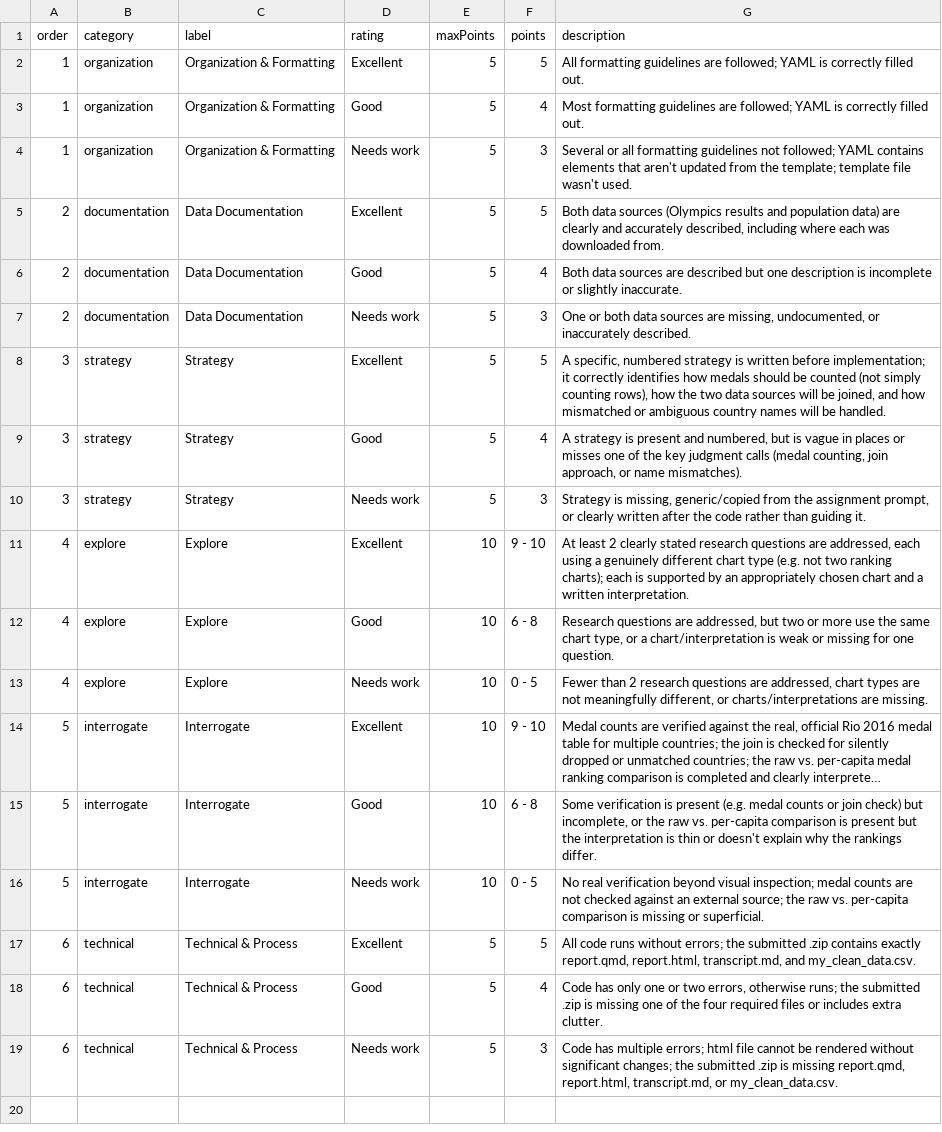
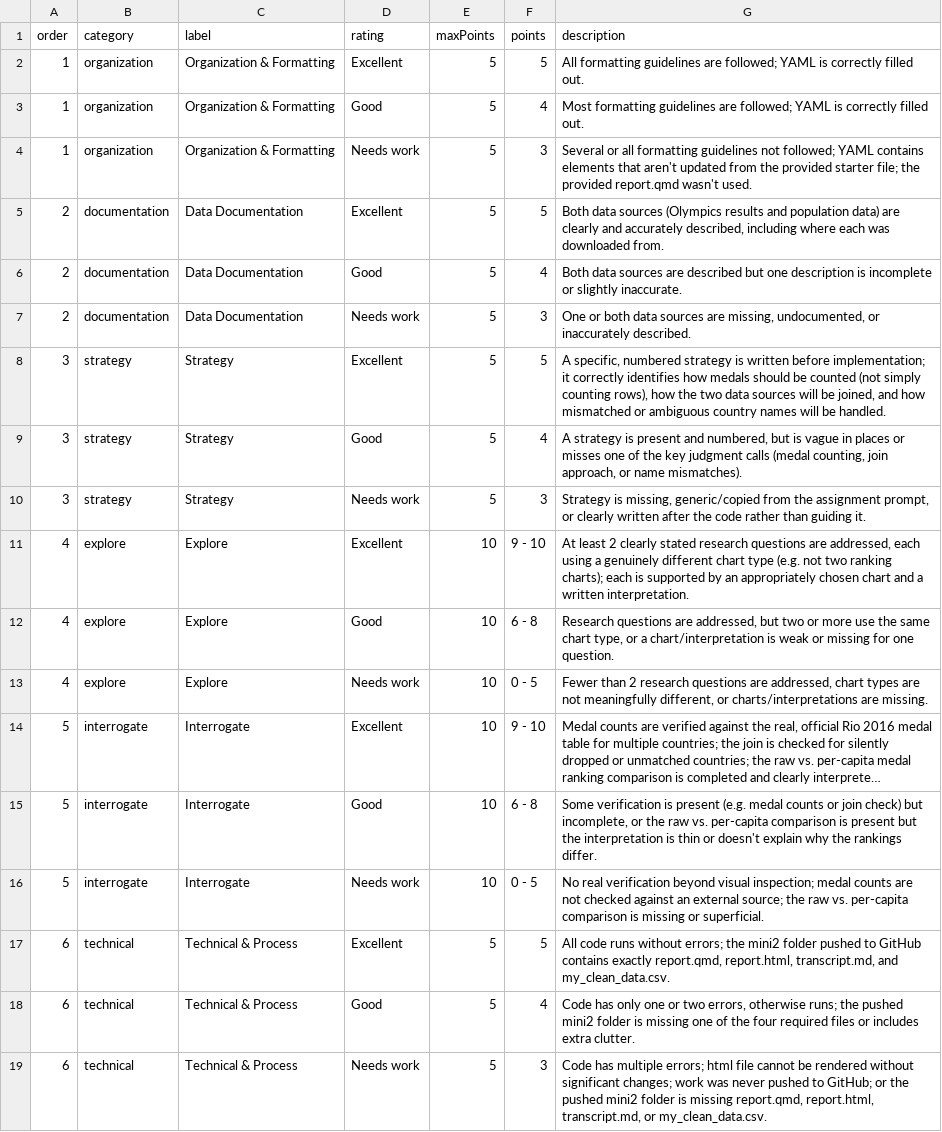
Before and after one commit to emse-eda-gwu/2026-Fall, a CSV file: rubrics/mini2.csv, drawn as a sheet; long unchanged cells end in ….

```diff
--- a/rubrics/mini2.csv
+++ b/rubrics/mini2.csv
@@ -3,3 +3,3 @@ order,category,label,rating,maxPoints,points,description
 1,organization,Organization & Formatting,Good,5,4,Most formatting guidelines are followed; YAML is correctly filled out.
-1,organization,Organization & Formatting,Needs work,5,3,Several or all formatting guidelines not followed; YAML contains elements that aren't updated from the template; template file wasn't used.
+1,organization,Organization & Formatting,Needs work,5,3,Several or all formatting guidelines not followed; YAML contains elements that aren't updated from the provided starter file; the provided report.qmd wasn't used.
 2,documentation,Data Documentation,Excellent,5,5,"Both data sources (Olympics results and population data) are clearly and accurately described, including where each was downloaded from."
@@ -16,4 +16,4 @@ order,category,label,rating,maxPoints,points,description
 5,interrogate,Interrogate,Needs work,10,0 - 5,"No real verification beyond visual inspection; medal counts are not checked against an external source; the raw vs. per-capita comparison is missing or superficial."
-6,technical,Technical & Process,Excellent,5,5,"All code runs without errors; the submitted .zip contains exactly report.qmd, report.html, transcript.md, and my_clean_data.csv."
-6,technical,Technical & Process,Good,5,4,"Code has only one or two errors, otherwise runs; the submitted .zip is missing one of the four required files or includes extra clutter."
-6,technical,Technical & Process,Needs work,5,3,"Code has multiple errors; html file cannot be rendered without significant changes; the submitted .zip is missing report.qmd, report.html, transcript.md, or my_clean_data.csv."
+6,technical,Technical & Process,Excellent,5,5,"All code runs without errors; the mini2 folder pushed to GitHub contains exactly report.qmd, report.html, transcript.md, and my_clean_data.csv."
+6,technical,Technical & Process,Good,5,4,"Code has only one or two errors, otherwise runs; the pushed mini2 folder is missing one of the four required files or includes extra clutter."
+6,technical,Technical & Process,Needs work,5,3,"Code has multiple errors; html file cannot be rendered without significant changes; work was never pushed to GitHub; or the pushed mini2 folder is missing report.qmd, report.html, transcript.md, or my_clean_data.csv."
```
Also changed, not shown: rubrics/mini1.csv, rubrics/mini3.csv, 4 other files.
